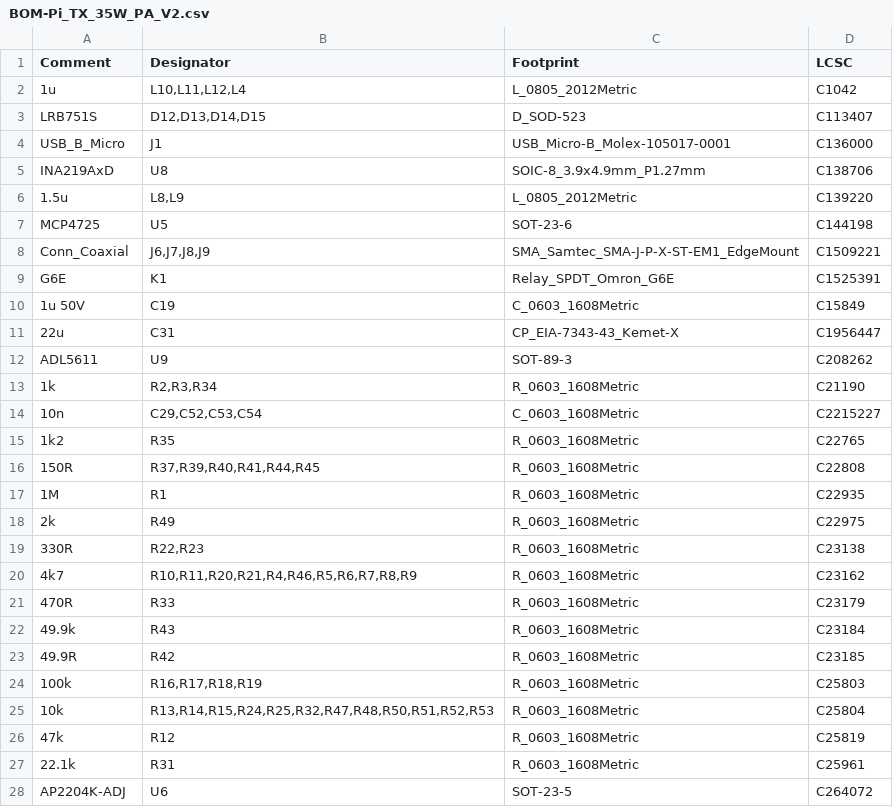
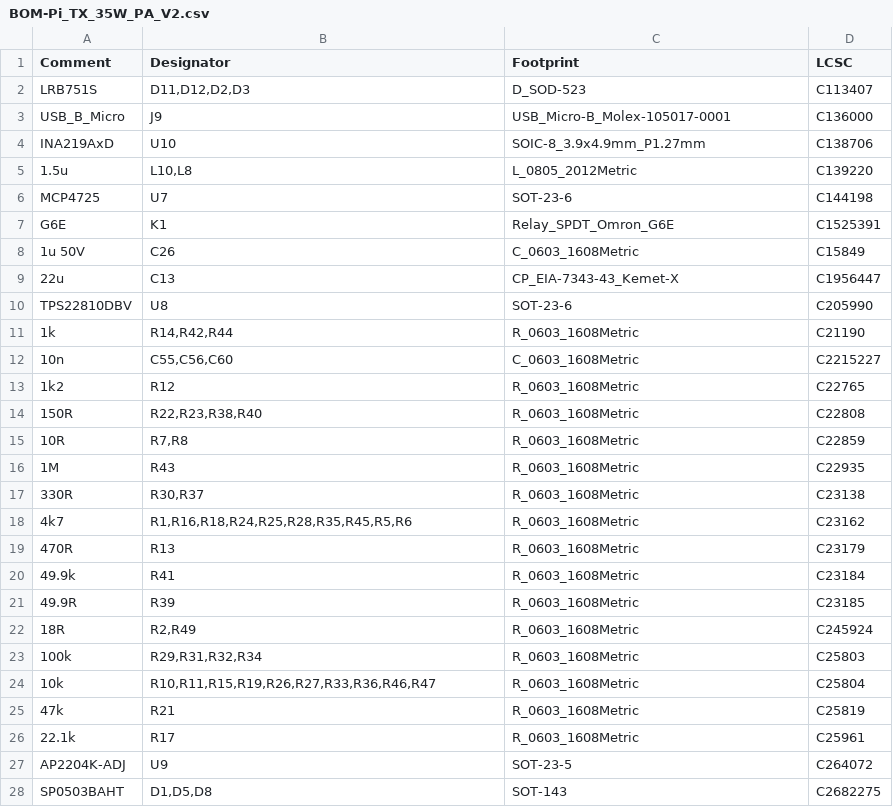
Before and after one commit to M0LTE/pi-transceiver, a CSV file: electronics/PA_Board_V2/jlcpcb/production_files/BOM-Pi_TX_35W_PA_V2.csv, drawn as a sheet; only a part is shown; the diff covers the shown part only.

```diff
--- a/electronics/PA_Board_V2/jlcpcb/production_files/BOM-Pi_TX_35W_PA_V2.csv
+++ b/electronics/PA_Board_V2/jlcpcb/production_files/BOM-Pi_TX_35W_PA_V2.csv
@@ -1,28 +1,28 @@
 Comment,Designator,Footprint,LCSC
-1u,"L10,L11,L12,L4",L_0805_2012Metric,C1042
-LRB751S,"D12,D13,D14,D15",D_SOD-523,C113407
-USB_B_Micro,J1,USB_Micro-B_Molex-105017-0001,C136000
-INA219AxD,U8,SOIC-8_3.9x4.9mm_P1.27mm,C138706
-1.5u,"L8,L9",L_0805_2012Metric,C139220
-MCP4725,U5,SOT-23-6,C144198
-Conn_Coaxial,"J6,J7,J8,J9",SMA_Samtec_SMA-J-P-X-ST-EM1_EdgeMount,C1509221
+LRB751S,"D11,D12,D2,D3",D_SOD-523,C113407
+USB_B_Micro,J9,USB_Micro-B_Molex-105017-0001,C136000
+INA219AxD,U10,SOIC-8_3.9x4.9mm_P1.27mm,C138706
+1.5u,"L10,L8",L_0805_2012Metric,C139220
+MCP4725,U7,SOT-23-6,C144198
 G6E,K1,Relay_SPDT_Omron_G6E,C1525391
-1u 50V,C19,C_0603_1608Metric,C15849
-22u,C31,CP_EIA-7343-43_Kemet-X,C1956447
-ADL5611,U9,SOT-89-3,C208262
-1k,"R2,R3,R34",R_0603_1608Metric,C21190
-10n,"C29,C52,C53,C54",C_0603_1608Metric,C2215227
-1k2,R35,R_0603_1608Metric,C22765
-150R,"R37,R39,R40,R41,R44,R45",R_0603_1608Metric,C22808
-1M,R1,R_0603_1608Metric,C22935
-2k,R49,R_0603_1608Metric,C22975
-330R,"R22,R23",R_0603_1608Metric,C23138
-4k7,"R10,R11,R20,R21,R4,R46,R5,R6,R7,R8,R9",R_0603_1608Metric,C23162
-470R,R33,R_0603_1608Metric,C23179
-49.9k,R43,R_0603_1608Metric,C23184
-49.9R,R42,R_0603_1608Metric,C23185
-100k,"R16,R17,R18,R19",R_0603_1608Metric,C25803
-10k,"R13,R14,R15,R24,R25,R32,R47,R48,R50,R51,R52,R53",R_0603_1608Metric,C25804
-47k,R12,R_0603_1608Metric,C25819
-22.1k,R31,R_0603_1608Metric,C25961
-AP2204K-ADJ,U6,SOT-23-5,C264072
+1u 50V,C26,C_0603_1608Metric,C15849
+22u,C13,CP_EIA-7343-43_Kemet-X,C1956447
+TPS22810DBV,U8,SOT-23-6,C205990
+1k,"R14,R42,R44",R_0603_1608Metric,C21190
+10n,"C55,C56,C60",C_0603_1608Metric,C2215227
+1k2,R12,R_0603_1608Metric,C22765
+150R,"R22,R23,R38,R40",R_0603_1608Metric,C22808
+10R,"R7,R8",R_0603_1608Metric,C22859
+1M,R43,R_0603_1608Metric,C22935
+330R,"R30,R37",R_0603_1608Metric,C23138
+4k7,"R1,R16,R18,R24,R25,R28,R35,R45,R5,R6",R_0603_1608Metric,C23162
+470R,R13,R_0603_1608Metric,C23179
+49.9k,R41,R_0603_1608Metric,C23184
+49.9R,R39,R_0603_1608Metric,C23185
+18R,"R2,R49",R_0603_1608Metric,C245924
+100k,"R29,R31,R32,R34",R_0603_1608Metric,C25803
+10k,"R10,R11,R15,R19,R26,R27,R33,R36,R46,R47",R_0603_1608Metric,C25804
+47k,R21,R_0603_1608Metric,C25819
+22.1k,R17,R_0603_1608Metric,C25961
+AP2204K-ADJ,U9,SOT-23-5,C264072
+SP0503BAHT,"D1,D5,D8",SOT-143,C2682275
```
Also changed, not shown: 7 added rows, 5 removed rows and 31 edited cells elsewhere in this file, electronics/PA_Board_V2/jlcpcb/production_files/CPL-Pi_TX_35W_PA_V2.csv, 29 other files.
